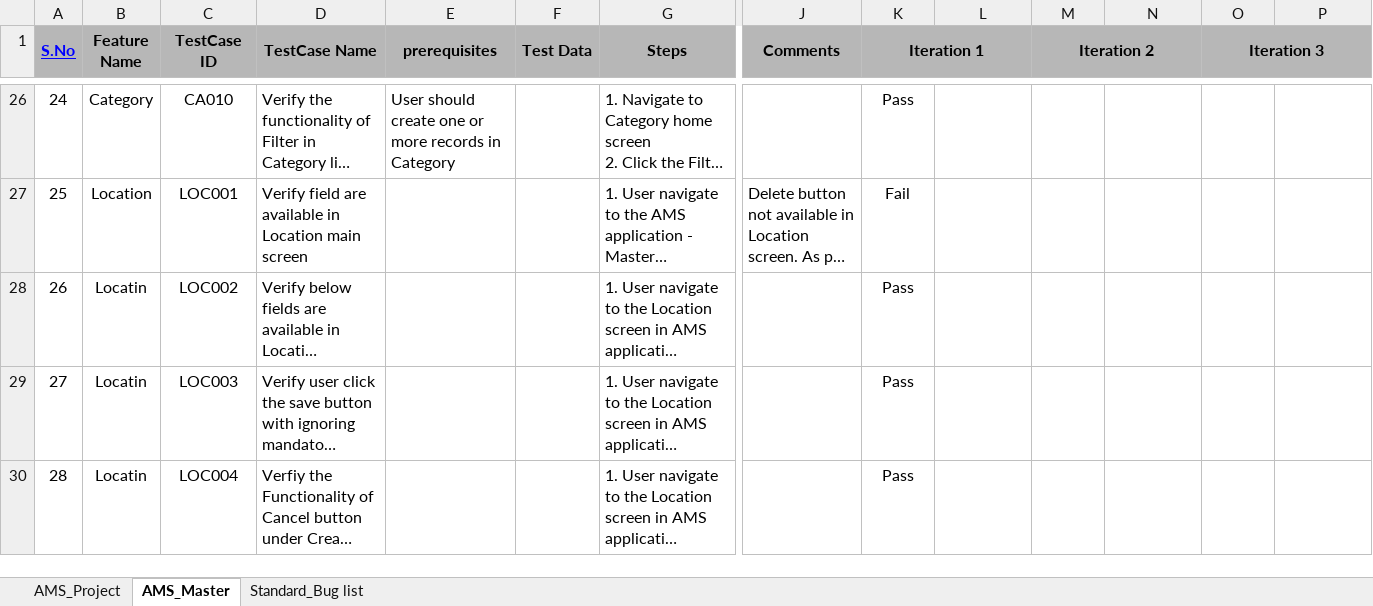
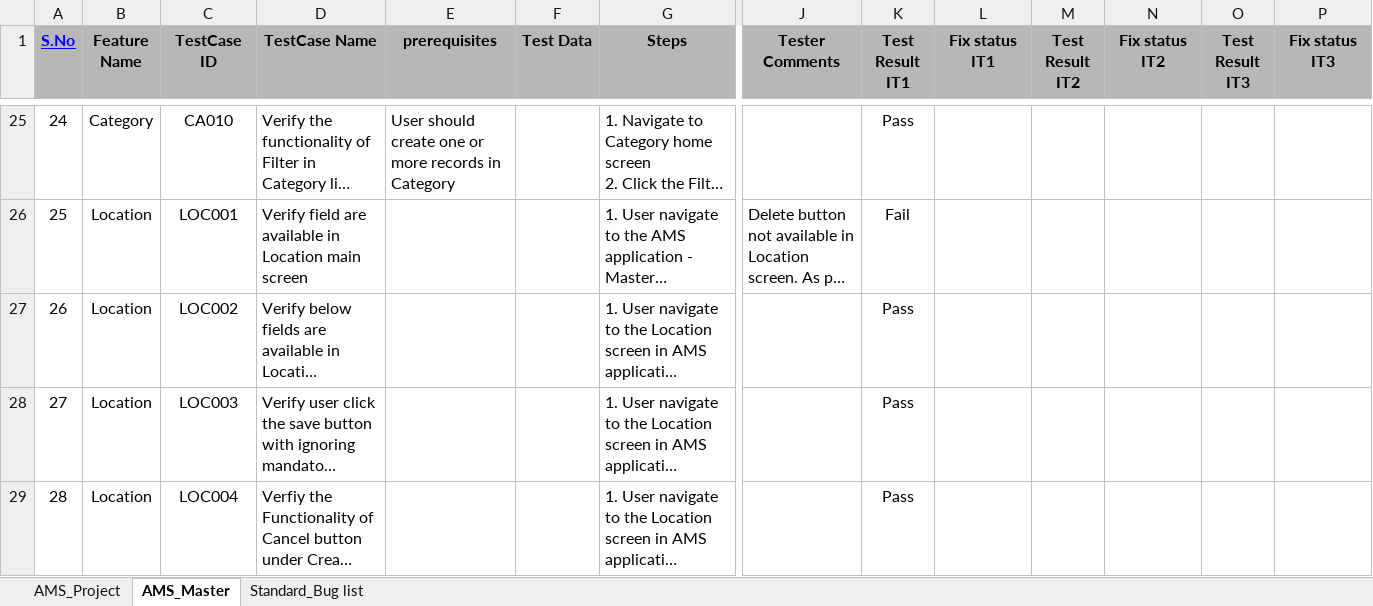
Before and after one commit to ABNCS-1/AMS-Standard-Testcases, an Excel workbook: AMS_Standard_TestCases.xlsx, sheet AMS_Master, drawn as a sheet; only a part is shown, gaps mark what is left out; long unchanged cells end in …; values as stored, in another font and other column widths than the file's, no borders; charts and pictures and conditional formats not drawn; removed rows and columns are numbered as before the commit, all else as after; the diff covers the shown part only; the diff names each change by its address in the sheet, - before the commit and + after, or states it on an @@ line.

```diff
--- a/AMS_Standard_TestCases.xlsx (sheet AMS_Master)
+++ b/AMS_Standard_TestCases.xlsx (sheet AMS_Master)
-A1:A2 merged
-B1:B2 merged
-C1:C2 merged
-D1:D2 merged
-E1:E2 merged
-F1:F2 merged
-G1:G2 merged
-J1: Comments
+J1: Tester Comments
-J1:J2 merged
-K1: Iteration 1
+K1: Test Result IT1
-K1:L1 merged
-L1: (empty)
+L1: Fix status IT1
-L1 fill: none
+L1 fill: #B7B7B7
-M1: Iteration 2
+M1: Test Result IT2
-M1:N1 merged
-N1: (empty)
+N1: Fix status IT2
-N1 fill: none
+N1 fill: #B7B7B7
-O1: Iteration 3
+O1: Test Result IT3
-O1:P1 merged
-P1: (empty)
+P1: Fix status IT3
-P1 fill: none
+P1 fill: #B7B7B7
-B27:B29 (Feature Name): Locatin
+B27:B29 (Feature Name): Location
```
Also changed, not shown: 1 added row, 1 removed row, 210 edited cells and merged cells elsewhere in this sheet, sheet AMS_Project, charts or pictures.
